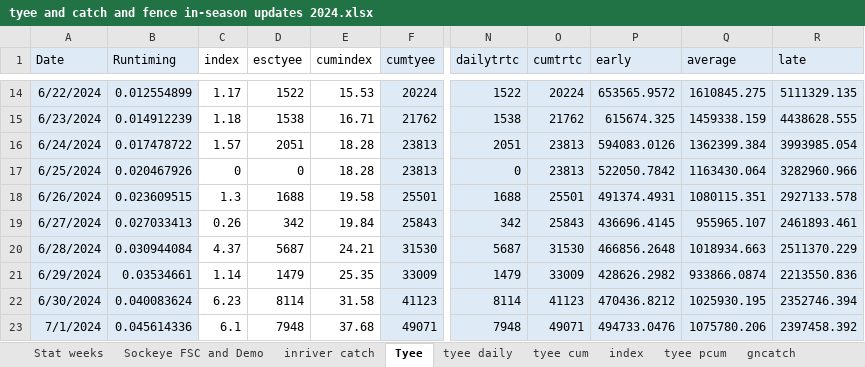
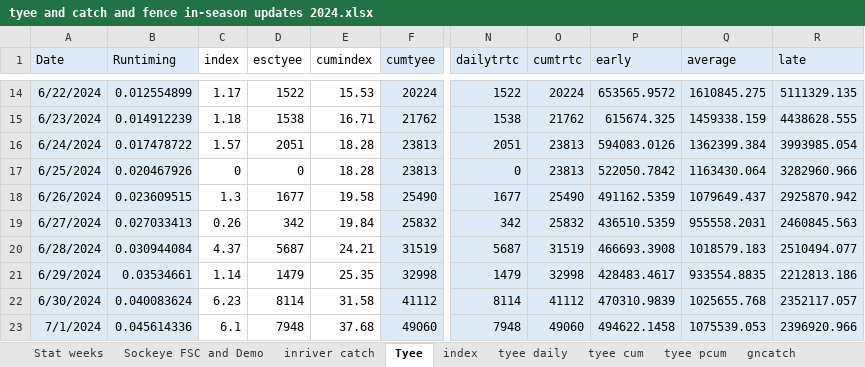
Before and after one commit to Coastland-Research/skeena-salmon-inseason-updates, an Excel workbook: data/tyee and catch and fence in-season updates 2024.xlsx, sheet Tyee, drawn as a sheet; only a part is shown, gaps mark what is left out; values as stored, in another font and other column widths than the file's, no borders; the diff covers the shown part only; the diff names each change by its address in the sheet, - before the commit and + after, or states it on an @@ line.

```diff
--- a/data/tyee and catch and fence in-season updates 2024.xlsx (sheet Tyee)
+++ b/data/tyee and catch and fence in-season updates 2024.xlsx (sheet Tyee)
@@ sheet tab order changed: Stat weeks | Sockeye FSC and Demo | inriver catch | Tyee | index | tyee daily | tyee cum | tyee pcum | gncatch @@
-D18 (esctyee): 1688
+D18 (esctyee): 1677
-F18 (cumtyee): 25501
+F18 (cumtyee): 25490
-N18 (dailytrtc): 1688
+N18 (dailytrtc): 1677
-O18 (cumtrtc): 25501
+O18 (cumtrtc): 25490
-P18 (early): 491374.4931
+P18 (early): 491162.5359
-Q18 (average): 1080115.351
+Q18 (average): 1079649.437
-R18 (late): 2927133.578
+R18 (late): 2925870.942
-F19 (cumtyee): 25843
+F19 (cumtyee): 25832
-O19 (cumtrtc): 25843
+O19 (cumtrtc): 25832
-P19 (early): 436696.4145
+P19 (early): 436510.5359
-Q19 (average): 955965.107
+Q19 (average): 955558.2031
-R19 (late): 2461893.461
+R19 (late): 2460845.563
-F20 (cumtyee): 31530
+F20 (cumtyee): 31519
-O20 (cumtrtc): 31530
+O20 (cumtrtc): 31519
-P20 (early): 466856.2648
+P20 (early): 466693.3908
-Q20 (average): 1018934.663
+Q20 (average): 1018579.183
-R20 (late): 2511370.229
+R20 (late): 2510494.077
-F21 (cumtyee): 33009
+F21 (cumtyee): 32998
-O21 (cumtrtc): 33009
+O21 (cumtrtc): 32998
-P21 (early): 428626.2982
+P21 (early): 428483.4617
-Q21 (average): 933866.0874
+Q21 (average): 933554.8835
-R21 (late): 2213550.836
+R21 (late): 2212813.186
-F22 (cumtyee): 41123
+F22 (cumtyee): 41112
-O22 (cumtrtc): 41123
+O22 (cumtrtc): 41112
-P22 (early): 470436.8212
+P22 (early): 470310.9839
-Q22 (average): 1025930.195
+Q22 (average): 1025655.768
-R22 (late): 2352746.394
+R22 (late): 2352117.057
-F23 (cumtyee): 49071
+F23 (cumtyee): 49060
-O23 (cumtrtc): 49071
+O23 (cumtrtc): 49060
-P23 (early): 494733.0476
+P23 (early): 494622.1458
-Q23 (average): 1075780.206
+Q23 (average): 1075539.053
-R23 (late): 2397458.392
+R23 (late): 2396920.966
```
Also changed, not shown: 23 edited cells elsewhere in this sheet, sheet tyee cum, sheet index, sheet tyee daily, 15 other files.
